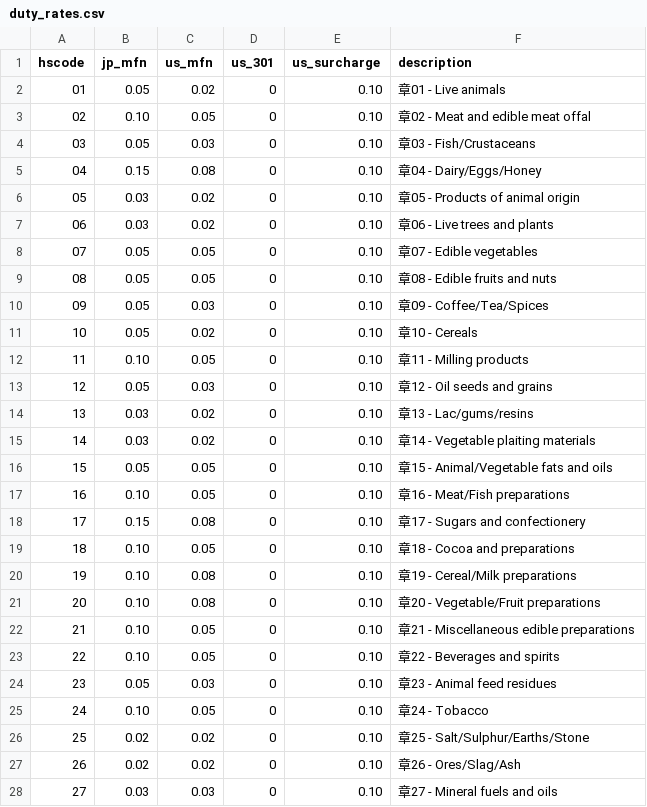
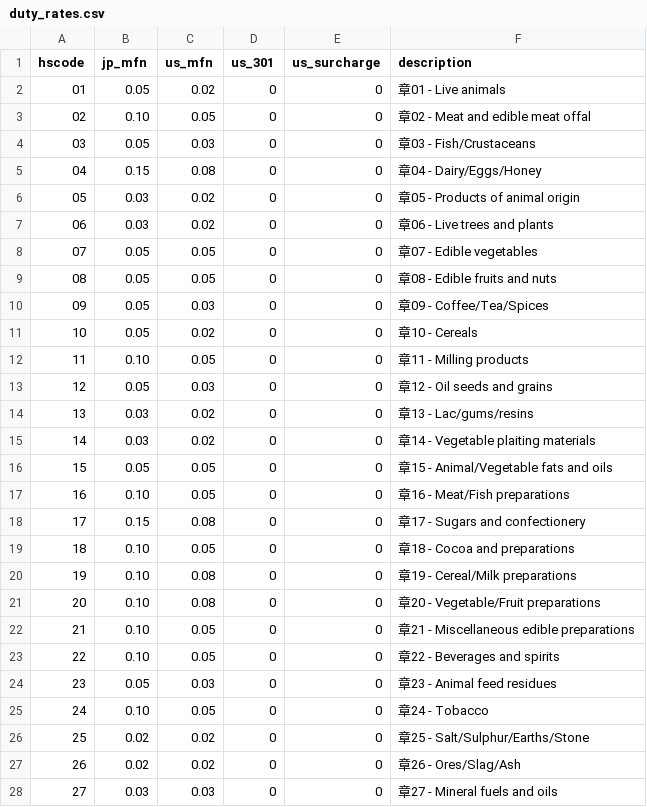
Before and after one commit to FannyZF/jpapi, a CSV file: backend/data/duty_rates.csv, drawn as a sheet; only a part is shown; the diff covers the shown part only.

Commit message:
Set us_surcharge to 0 as IEEPA is currently suspended

```diff
--- a/backend/data/duty_rates.csv
+++ b/backend/data/duty_rates.csv
@@ -1,28 +1,28 @@
 hscode,jp_mfn,us_mfn,us_301,us_surcharge,description
-01,0.05,0.02,0,0.10,章01 - Live animals
-02,0.10,0.05,0,0.10,章02 - Meat and edible meat offal
-03,0.05,0.03,0,0.10,章03 - Fish/Crustaceans
-04,0.15,0.08,0,0.10,章04 - Dairy/Eggs/Honey
-05,0.03,0.02,0,0.10,章05 - Products of animal origin
-06,0.03,0.02,0,0.10,章06 - Live trees and plants
-07,0.05,0.05,0,0.10,章07 - Edible vegetables
-08,0.05,0.05,0,0.10,章08 - Edible fruits and nuts
-09,0.05,0.03,0,0.10,章09 - Coffee/Tea/Spices
-10,0.05,0.02,0,0.10,章10 - Cereals
-11,0.10,0.05,0,0.10,章11 - Milling products
-12,0.05,0.03,0,0.10,章12 - Oil seeds and grains
-13,0.03,0.02,0,0.10,章13 - Lac/gums/resins
-14,0.03,0.02,0,0.10,章14 - Vegetable plaiting materials
-15,0.05,0.05,0,0.10,章15 - Animal/Vegetable fats and oils
-16,0.10,0.05,0,0.10,章16 - Meat/Fish preparations
-17,0.15,0.08,0,0.10,章17 - Sugars and confectionery
-18,0.10,0.05,0,0.10,章18 - Cocoa and preparations
-19,0.10,0.08,0,0.10,章19 - Cereal/Milk preparations
-20,0.10,0.08,0,0.10,章20 - Vegetable/Fruit preparations
-21,0.10,0.05,0,0.10,章21 - Miscellaneous edible preparations
-22,0.10,0.05,0,0.10,章22 - Beverages and spirits
-23,0.05,0.03,0,0.10,章23 - Animal feed residues
-24,0.10,0.05,0,0.10,章24 - Tobacco
-25,0.02,0.02,0,0.10,章25 - Salt/Sulphur/Earths/Stone
-26,0.02,0.02,0,0.10,章26 - Ores/Slag/Ash
-27,0.03,0.03,0,0.10,章27 - Mineral fuels and oils
+01,0.05,0.02,0,0,章01 - Live animals
+02,0.10,0.05,0,0,章02 - Meat and edible meat offal
+03,0.05,0.03,0,0,章03 - Fish/Crustaceans
+04,0.15,0.08,0,0,章04 - Dairy/Eggs/Honey
+05,0.03,0.02,0,0,章05 - Products of animal origin
+06,0.03,0.02,0,0,章06 - Live trees and plants
+07,0.05,0.05,0,0,章07 - Edible vegetables
+08,0.05,0.05,0,0,章08 - Edible fruits and nuts
+09,0.05,0.03,0,0,章09 - Coffee/Tea/Spices
+10,0.05,0.02,0,0,章10 - Cereals
+11,0.10,0.05,0,0,章11 - Milling products
+12,0.05,0.03,0,0,章12 - Oil seeds and grains
+13,0.03,0.02,0,0,章13 - Lac/gums/resins
+14,0.03,0.02,0,0,章14 - Vegetable plaiting materials
+15,0.05,0.05,0,0,章15 - Animal/Vegetable fats and oils
+16,0.10,0.05,0,0,章16 - Meat/Fish preparations
+17,0.15,0.08,0,0,章17 - Sugars and confectionery
+18,0.10,0.05,0,0,章18 - Cocoa and preparations
+19,0.10,0.08,0,0,章19 - Cereal/Milk preparations
+20,0.10,0.08,0,0,章20 - Vegetable/Fruit preparations
+21,0.10,0.05,0,0,章21 - Miscellaneous edible preparations
+22,0.10,0.05,0,0,章22 - Beverages and spirits
+23,0.05,0.03,0,0,章23 - Animal feed residues
+24,0.10,0.05,0,0,章24 - Tobacco
+25,0.02,0.02,0,0,章25 - Salt/Sulphur/Earths/Stone
+26,0.02,0.02,0,0,章26 - Ores/Slag/Ash
+27,0.03,0.03,0,0,章27 - Mineral fuels and oils
```
Also changed, not shown: 70 edited cells elsewhere in this file.
